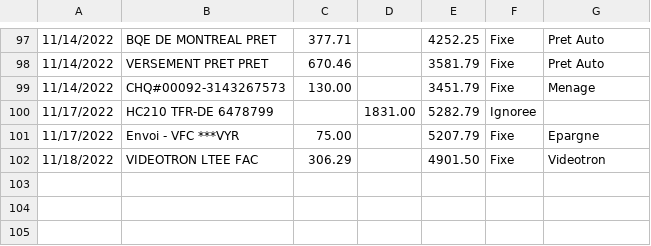
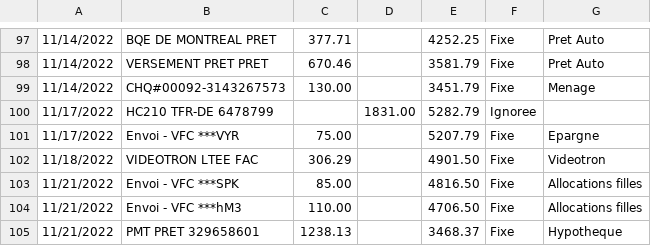
Before and after one commit to bercy46/TabulaPreProcessor, a CSV file: src/main/resources/accountactivity6479221.csv, drawn as a sheet; only a part is shown, gaps mark what is left out; the diff names each change by its address in the sheet, - before the commit and + after, or states it on an @@ line.

Commit message:
Menage Main

```diff
--- a/src/main/resources/accountactivity6479221.csv
+++ b/src/main/resources/accountactivity6479221.csv
+row 103: 11/21/2022 | Envoi - VFC ***SPK | 85.00 |  | 4816.50 | Fixe | Allocations filles
+row 104: 11/21/2022 | Envoi - VFC ***hM3 | 110.00 |  | 4706.50 | Fixe | Allocations filles
+row 105: 11/21/2022 | PMT PRET 329658601 | 1238.13 |  | 3468.37 | Fixe | Hypotheque
```
Also changed, not shown: src/main/resources/accountactivity6478799.csv, 8 other files.
